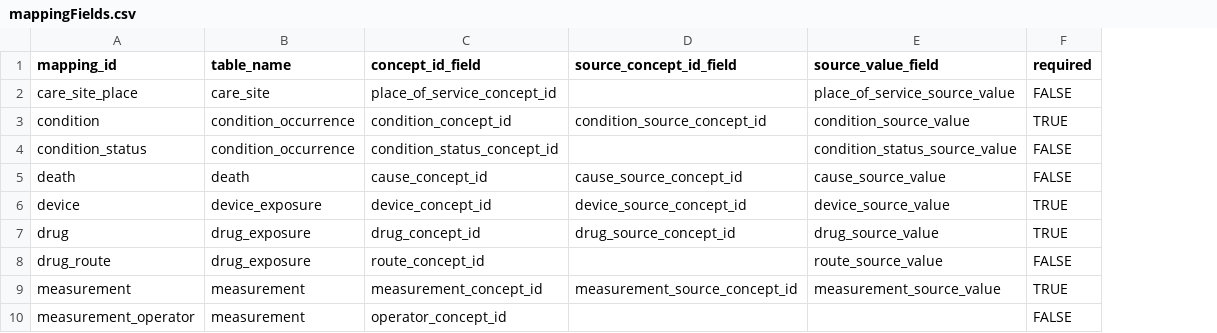
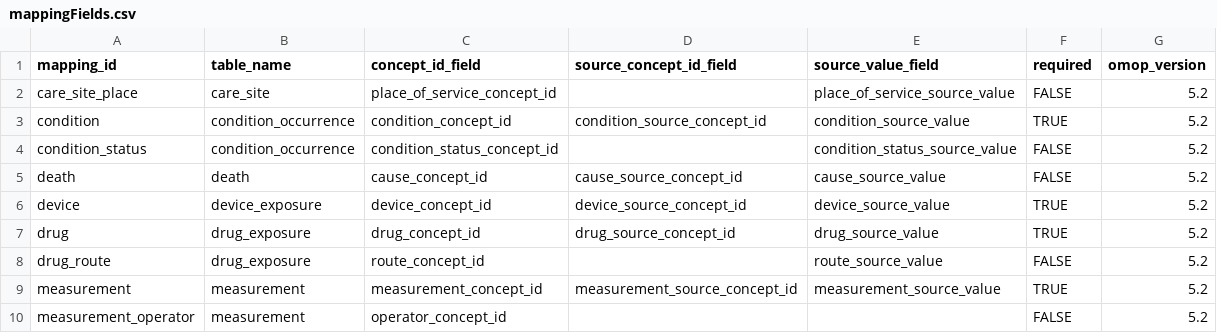
Before and after one commit to thehyve/Achilles, a CSV file: inst/csv/mappingFields.csv, drawn as a sheet; only a part is shown; the diff names each change by its address in the sheet, - before the commit and + after, or states it on an @@ line.

Commit message:
added version number to mapping fields

```diff
--- a/inst/csv/mappingFields.csv
+++ b/inst/csv/mappingFields.csv
+column G (omop_version), rows 2-10: all 5.2
```
Also changed, not shown: 1 other file.
